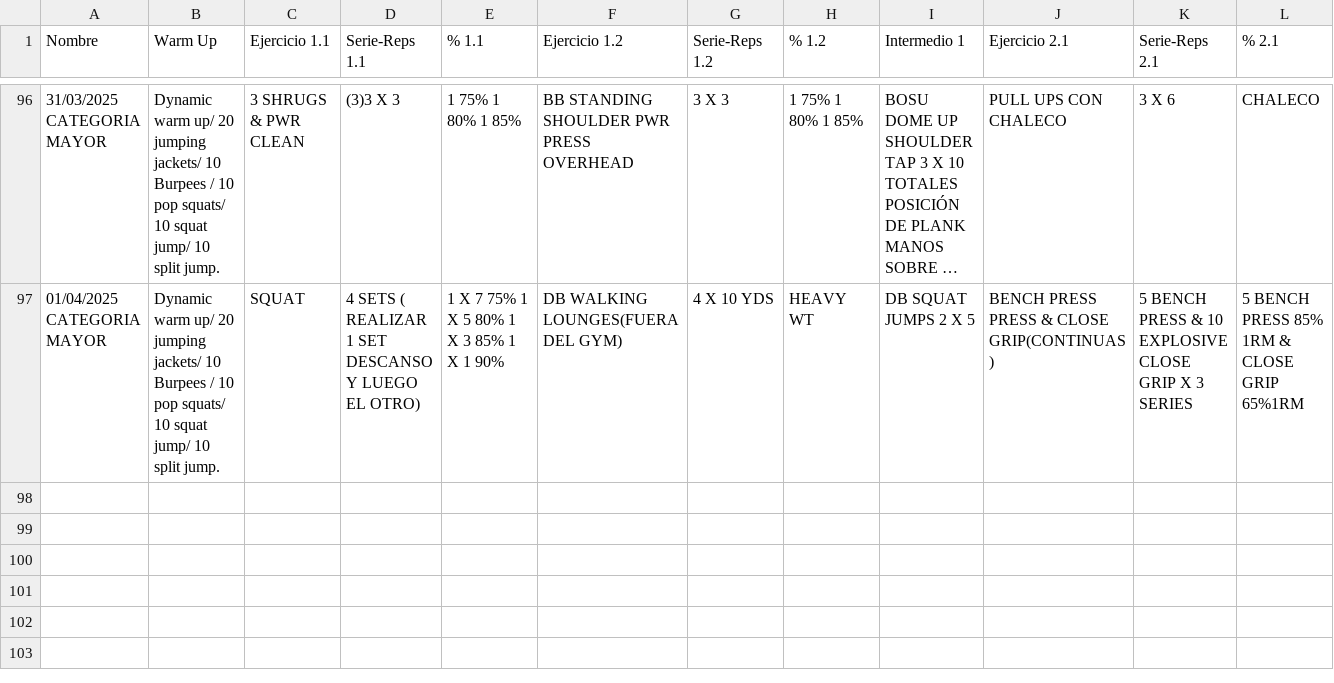
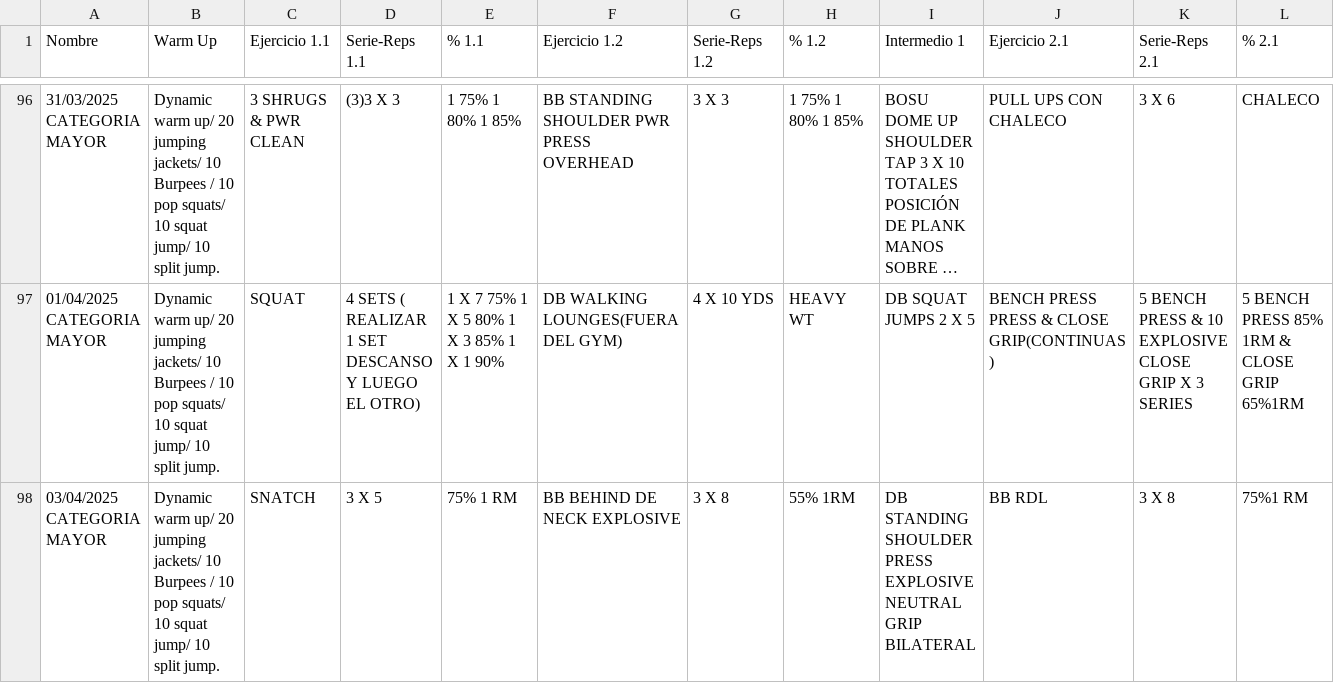
Before and after one commit to zagalseb/APPSVG, a TSV file: Rutinas.tsv, drawn as a sheet; only a part is shown, gaps mark what is left out; long unchanged cells end in …; rows hold the shown columns only; the diff names each change by its address in the sheet, - before the commit and + after, or states it on an @@ line.

```diff
--- a/Rutinas.tsv
+++ b/Rutinas.tsv
+row 98: 03/04/2025 CATEGORIA MAYOR | Dynamic warm up/ 20 jumping jackets/ 10 Burpees / 10 pop squats/ 10 squat jump/ 10 split jump. | SNATCH | 3 X 5 | 75% 1 RM | BB BEHIND DE NECK EXPLOSIVE | 3 X 8 | 55% 1RM | DB STANDING SHOULDER PRESS EXPLOSIVE NEUTRAL GRIP BILATERAL | BB RDL | 3 X 8 | 75%1 RM
```
Also changed, not shown: 5 other files.
